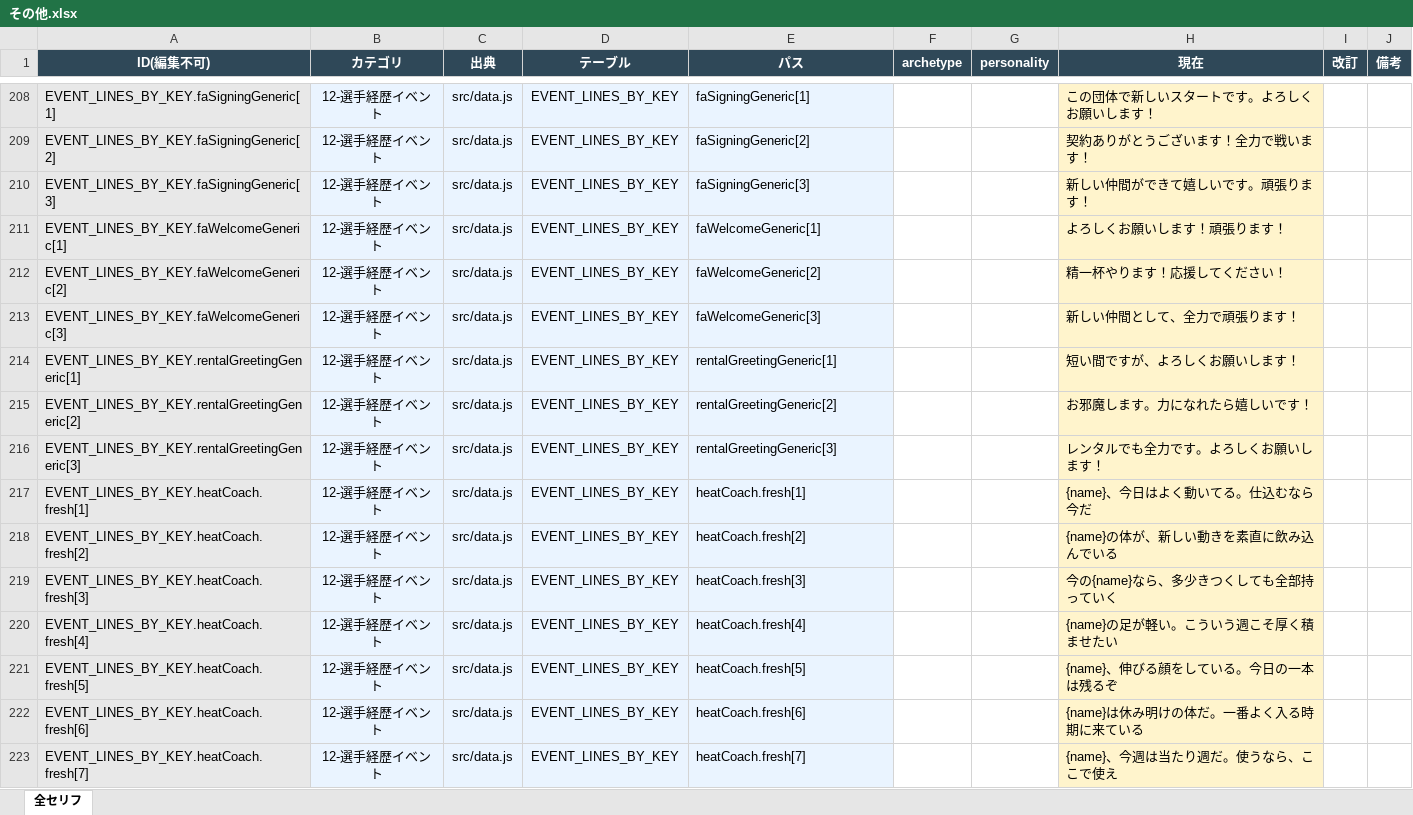
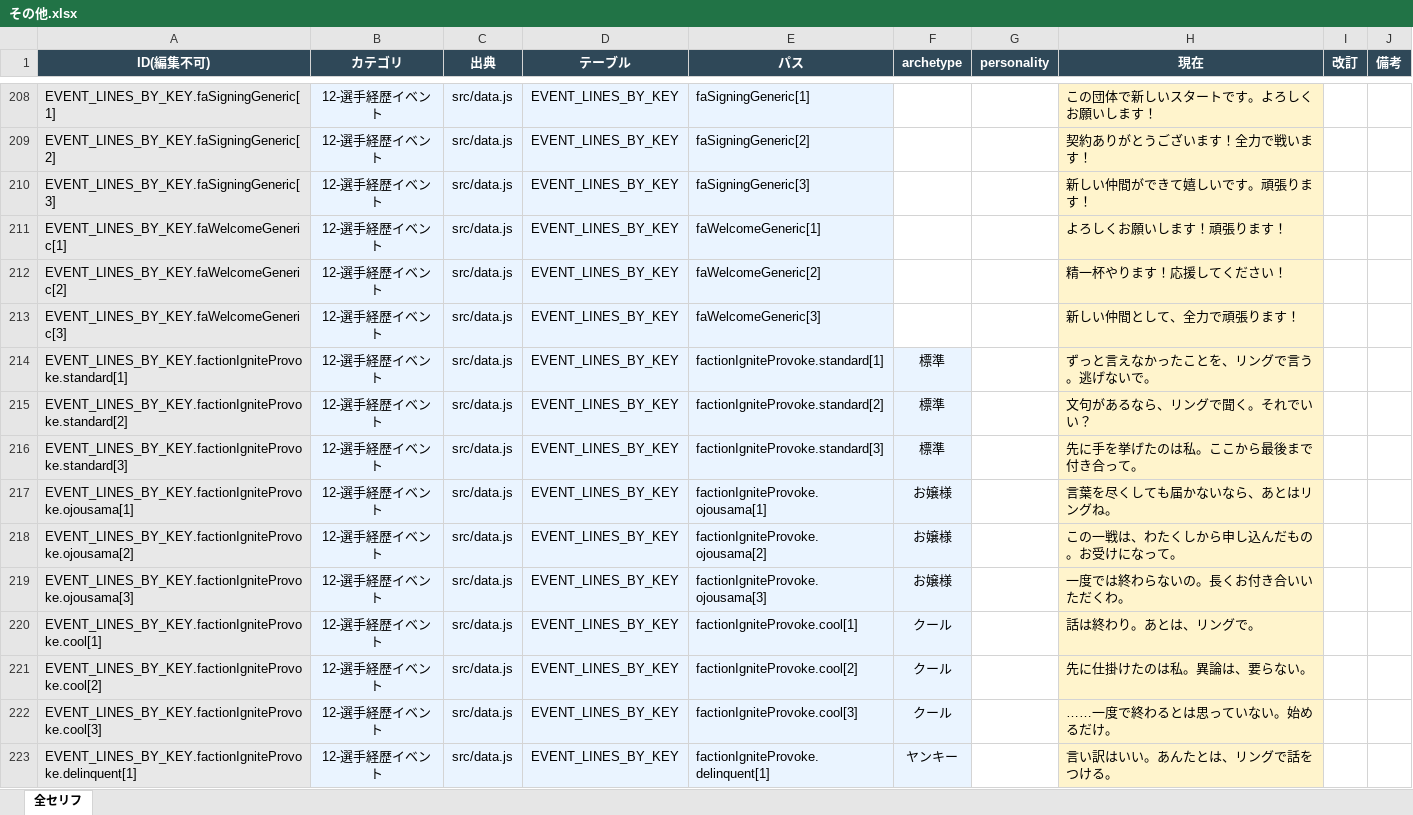
Before and after one commit to takoyaki-chan/wrestle-manager, an Excel workbook: セリフ編集/その他セリフ/その他.xlsx, sheet 全セリフ, drawn as a sheet; only a part is shown, gaps mark what is left out; the shorter side is filled out with more unchanged rows; values as stored, in another font and other column widths than the file's, no borders; the diff covers the shown part only; the diff names each change by its address in the sheet, - before the commit and + after, or states it on an @@ line.

```diff
--- a/セリフ編集/その他セリフ/その他.xlsx (sheet 全セリフ)
+++ b/セリフ編集/その他セリフ/その他.xlsx (sheet 全セリフ)
+row 214: EVENT_LINES_BY_KEY.factionIgniteProvoke.standard[1] | 12-選手経歴イベント | src/data.js | EVENT_LINES_BY_KEY | factionIgniteProvoke.standard[1] | 標準 |  | ずっと言えなかったことを、リングで言う。逃げないで。
+row 215: EVENT_LINES_BY_KEY.factionIgniteProvoke.standard[2] | 12-選手経歴イベント | src/data.js | EVENT_LINES_BY_KEY | factionIgniteProvoke.standard[2] | 標準 |  | 文句があるなら、リングで聞く。それでいい？
+row 216: EVENT_LINES_BY_KEY.factionIgniteProvoke.standard[3] | 12-選手経歴イベント | src/data.js | EVENT_LINES_BY_KEY | factionIgniteProvoke.standard[3] | 標準 |  | 先に手を挙げたのは私。ここから最後まで付き合って。
+row 217: EVENT_LINES_BY_KEY.factionIgniteProvoke.ojousama[1] | 12-選手経歴イベント | src/data.js | EVENT_LINES_BY_KEY | factionIgniteProvoke.ojousama[1] | お嬢様 |  | 言葉を尽くしても届かないなら、あとはリングね。
+row 218: EVENT_LINES_BY_KEY.factionIgniteProvoke.ojousama[2] | 12-選手経歴イベント | src/data.js | EVENT_LINES_BY_KEY | factionIgniteProvoke.ojousama[2] | お嬢様 |  | この一戦は、わたくしから申し込んだもの。お受けになって。
+row 219: EVENT_LINES_BY_KEY.factionIgniteProvoke.ojousama[3] | 12-選手経歴イベント | src/data.js | EVENT_LINES_BY_KEY | factionIgniteProvoke.ojousama[3] | お嬢様 |  | 一度では終わらないの。長くお付き合いいただくわ。
+row 220: EVENT_LINES_BY_KEY.factionIgniteProvoke.cool[1] | 12-選手経歴イベント | src/data.js | EVENT_LINES_BY_KEY | factionIgniteProvoke.cool[1] | クール |  | 話は終わり。あとは、リングで。
+row 221: EVENT_LINES_BY_KEY.factionIgniteProvoke.cool[2] | 12-選手経歴イベント | src/data.js | EVENT_LINES_BY_KEY | factionIgniteProvoke.cool[2] | クール |  | 先に仕掛けたのは私。異論は、要らない。
+row 222: EVENT_LINES_BY_KEY.factionIgniteProvoke.cool[3] | 12-選手経歴イベント | src/data.js | EVENT_LINES_BY_KEY | factionIgniteProvoke.cool[3] | クール |  | ……一度で終わるとは思っていない。始めるだけ。
+row 223: EVENT_LINES_BY_KEY.factionIgniteProvoke.delinquent[1] | 12-選手経歴イベント | src/data.js | EVENT_LINES_BY_KEY | factionIgniteProvoke.delinquent[1] | ヤンキー |  | 言い訳はいい。あんたとは、リングで話をつける。
```
Also changed, not shown: 32 added rows elsewhere in this sheet.
